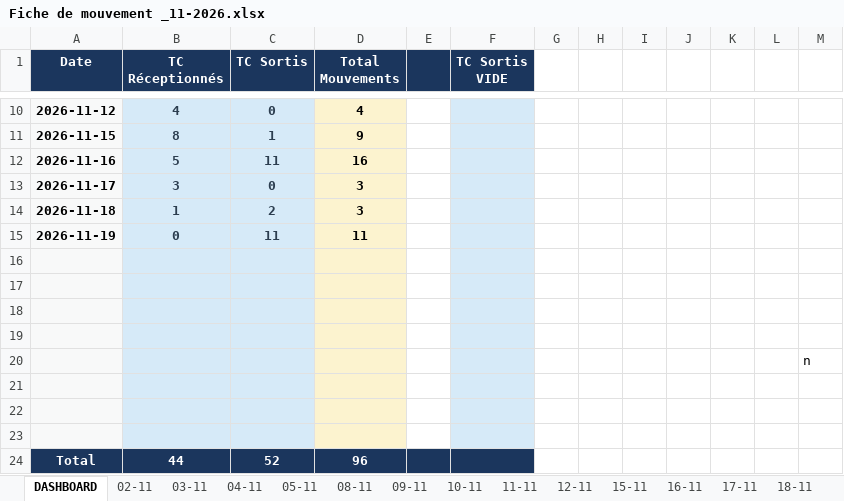
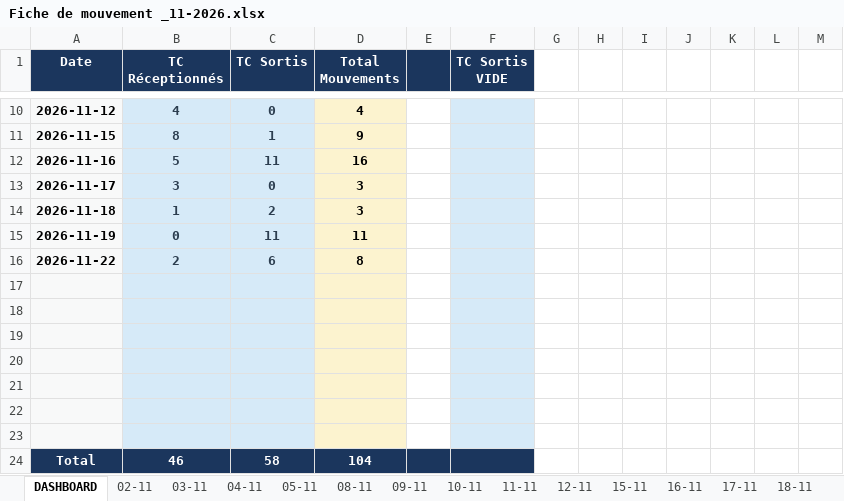
Before and after one commit to Mag2027pro/egs-conatainer-tracker-, an Excel workbook: Fiche de mouvement _11-2026.xlsx, sheet DASHBOARD, drawn as a sheet; only a part is shown, gaps mark what is left out; values as stored, in another font and other column widths than the file's, no borders; removed rows and columns are numbered as before the commit, all else as after; the diff names each change by its address in the sheet, - before the commit and + after, or states it on an @@ line.

```diff
--- a/Fiche de mouvement _11-2026.xlsx (sheet DASHBOARD)
+++ b/Fiche de mouvement _11-2026.xlsx (sheet DASHBOARD)
+row 16: 2026-11-22 | 2 | 6 | 8
-row 20:  |  |  |  |  |  |  |  |  |  |  |  | n
-row 24: Total | 44 | 52 | 96
+row 24: Total | 46 | 58 | 104
```
Also changed, not shown: other sheet tabs, charts or pictures, Fiche de mouvement _09-2026.xlsx.
